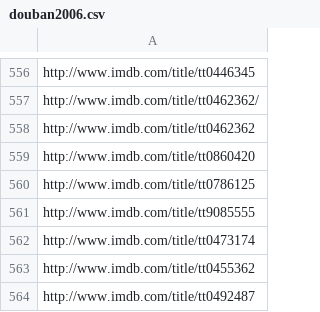
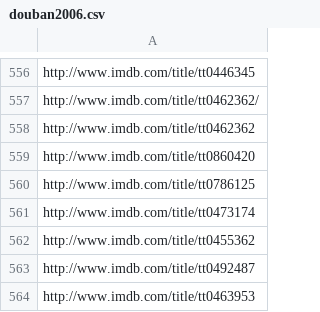
Before and after one commit to STAT133-Summer2016/finalproject-googly-eyes, a CSV file: douban2006.csv, drawn as a sheet; only a part is shown, gaps mark what is left out; the shorter side is filled out with more unchanged rows.

```diff
--- a/douban2006.csv
+++ b/douban2006.csv
@@ -560,3 +560,2 @@ http://www.imdb.com/title/tt0860420
 http://www.imdb.com/title/tt0786125
-http://www.imdb.com/title/tt9085555
 http://www.imdb.com/title/tt0473174
```
Also changed, not shown: douban2005.csv, 8 other files.
